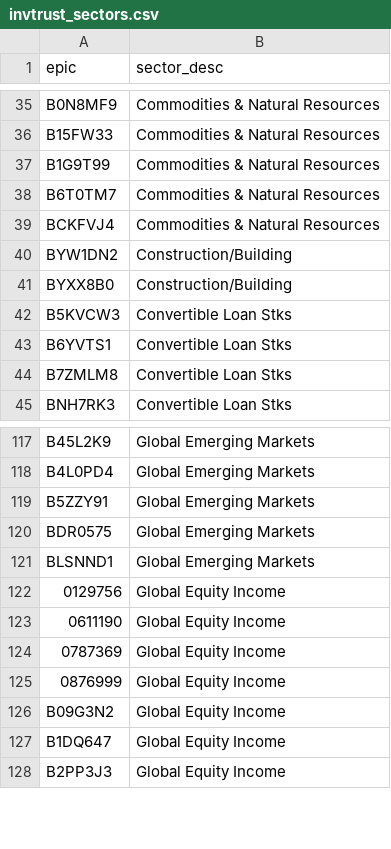
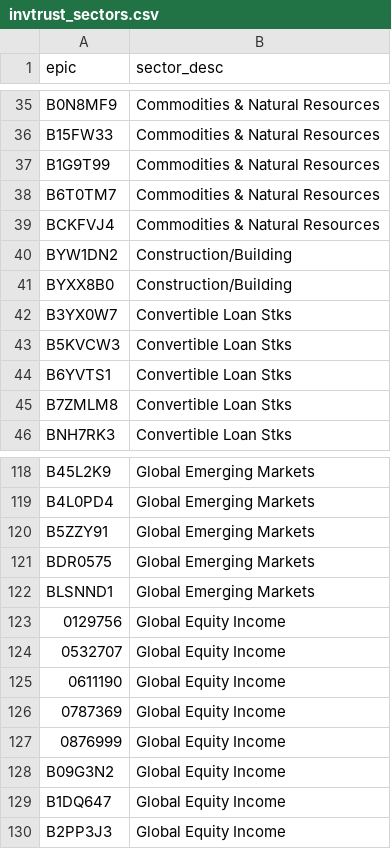
Before and after one commit to KqSMea8/picker, a CSV file: invtrust_sectors.csv, drawn as a sheet; only a part is shown, gaps mark what is left out; the diff names each change by its address in the sheet, - before the commit and + after, or states it on an @@ line.

```diff
--- a/invtrust_sectors.csv
+++ b/invtrust_sectors.csv
+row 42: B3YX0W7 | Convertible Loan Stks
+row 124: 0532707 | Global Equity Income
```
Also changed, not shown: invtrust_details.csv, unfashionable_sectors.csv, 2 other files.
